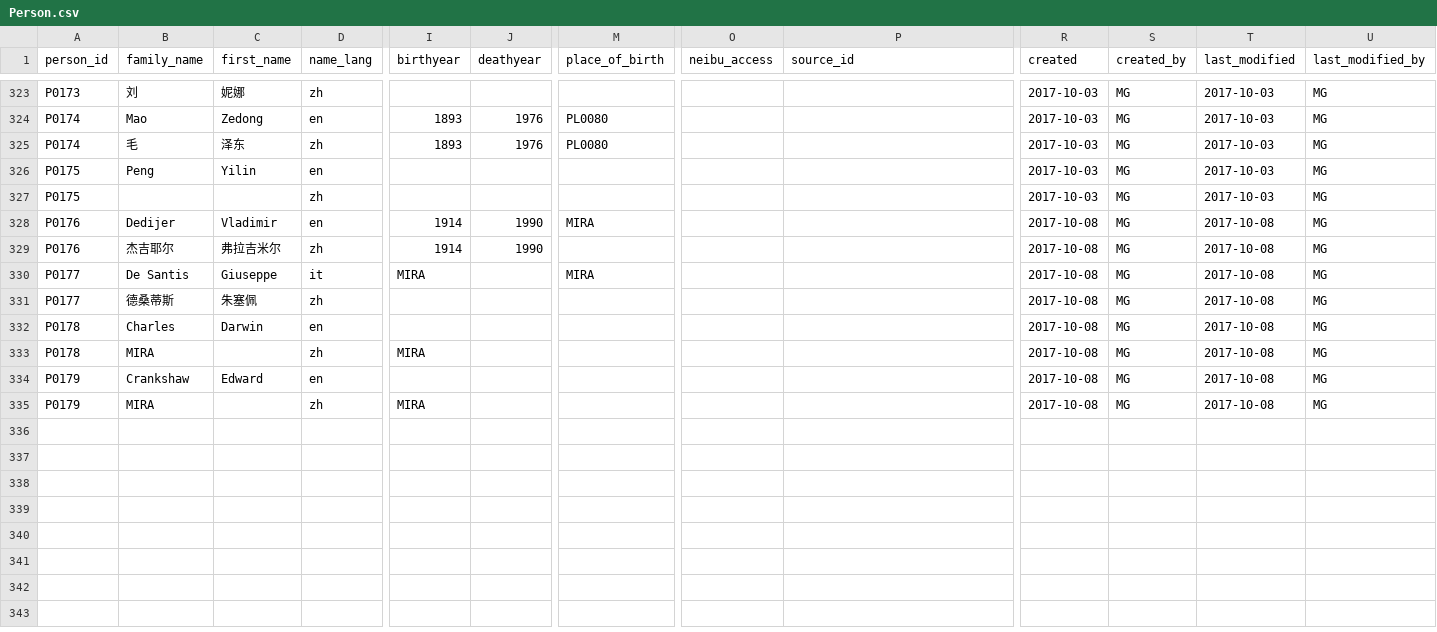
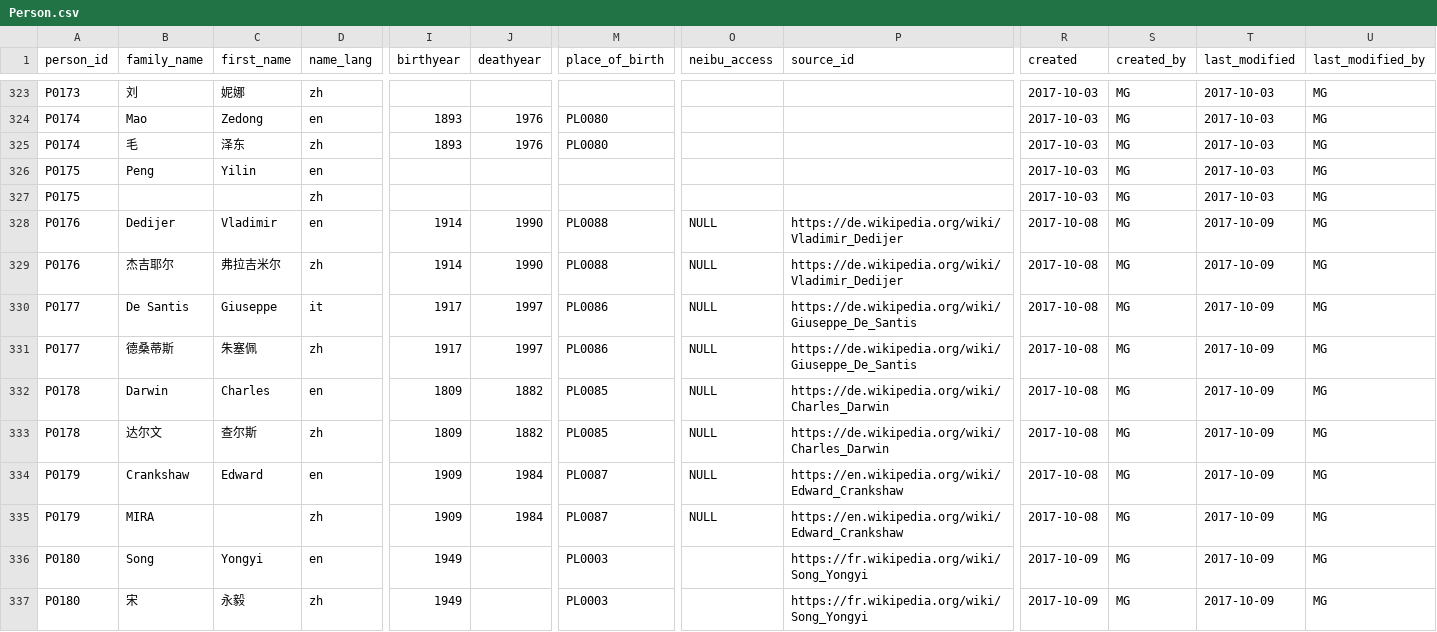
Before and after one commit to readchina/ReadAct, a CSV file: data/Person.csv, drawn as a sheet; only a part is shown, gaps mark what is left out; rows hold the shown columns only; the diff names each change by its address in the sheet, - before the commit and + after, or states it on an @@ line.

Commit message:
added info on T00102-107
added info to the the text-file and the corresponding Person-Act and Place-entries.

```diff
--- a/data/Person.csv
+++ b/data/Person.csv
-M328 (place_of_birth): MIRA
+M328 (place_of_birth): PL0088
-O328:O335 (neibu_access): (empty)
+O328:O335 (neibu_access): NULL
-P328:P329 (source_id): (empty)
+P328:P329 (source_id): https://de.wikipedia.org/wiki/Vladimir_Dedijer
-T328:T335 (last_modified): 2017-10-08
+T328:T335 (last_modified): 2017-10-09
-M329 (place_of_birth): (empty)
+M329 (place_of_birth): PL0088
-I330 (birthyear): MIRA
+I330 (birthyear): 1917
-J330:J331 (deathyear): (empty)
+J330:J331 (deathyear): 1997
-M330 (place_of_birth): MIRA
+M330 (place_of_birth): PL0086
-P330:P331 (source_id): (empty)
+P330:P331 (source_id): https://de.wikipedia.org/wiki/Giuseppe_De_Santis
-I331 (birthyear): (empty)
+I331 (birthyear): 1917
-M331 (place_of_birth): (empty)
+M331 (place_of_birth): PL0086
-B332 (family_name): Charles
+B332 (family_name): Darwin
-C332 (first_name): Darwin
+C332 (first_name): Charles
-I332 (birthyear): (empty)
+I332 (birthyear): 1809
-J332:J333 (deathyear): (empty)
+J332:J333 (deathyear): 1882
-M332:M333 (place_of_birth): (empty)
+M332:M333 (place_of_birth): PL0085
-P332:P333 (source_id): (empty)
+P332:P333 (source_id): https://de.wikipedia.org/wiki/Charles_Darwin
-B333 (family_name): MIRA
+B333 (family_name): 达尔文
-C333 (first_name): (empty)
+C333 (first_name): 查尔斯
-I333 (birthyear): MIRA
+I333 (birthyear): 1809
-I334 (birthyear): (empty)
+I334 (birthyear): 1909
-J334:J335 (deathyear): (empty)
+J334:J335 (deathyear): 1984
-M334:M335 (place_of_birth): (empty)
+M334:M335 (place_of_birth): PL0087
-P334:P335 (source_id): (empty)
+P334:P335 (source_id): https://en.wikipedia.org/wiki/Edward_Crankshaw
-I335 (birthyear): MIRA
+I335 (birthyear): 1909
+row 336: P0180 | Song | Yongyi | en | 1949 |  | PL0003 |  | https://fr.wikipedia.org/wiki/Song_Yongyi | 2017-10-09 | MG | 2017-10-09 | MG
+row 337: P0180 | 宋 | 永毅 | zh | 1949 |  | PL0003 |  | https://fr.wikipedia.org/wiki/Song_Yongyi | 2017-10-09 | MG | 2017-10-09 | MG
```
Also changed, not shown: data/Act.csv, data/Place.csv, 1 other file.
